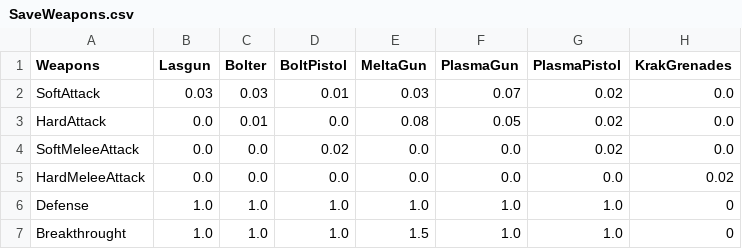
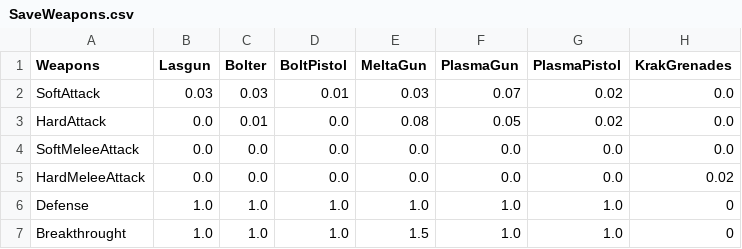
Before and after one commit to Florian-DELRIEU/HOI4_Calculator, a CSV file: W40K/CSVs/SaveWeapons.csv, drawn as a sheet; only a part is shown; the diff names each change by its address in the sheet, - before the commit and + after, or states it on an @@ line.

Commit message:
[v1.6.4b] -- Change settings for battle and fix Pistol

```diff
--- a/W40K/CSVs/SaveWeapons.csv
+++ b/W40K/CSVs/SaveWeapons.csv
-D4 (BoltPistol): 0.02
+D4 (BoltPistol): 0.0
-G4 (PlasmaPistol): 0.02
+G4 (PlasmaPistol): 0.0
```
Also changed, not shown: W40K/CSVs/SaveCompanies.csv, 3 other files.
